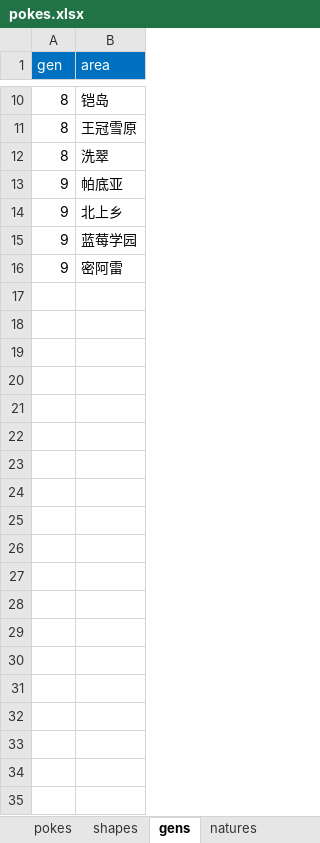
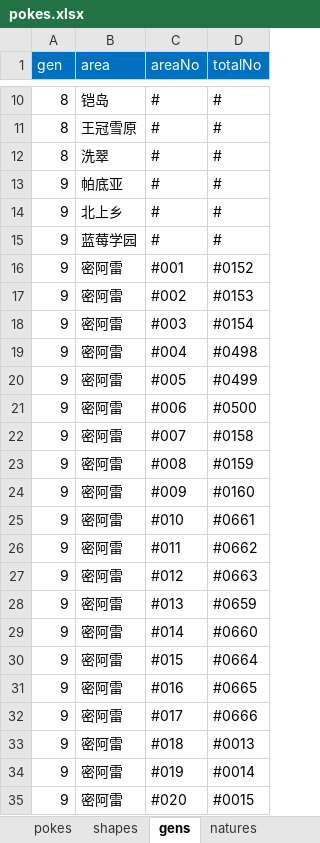
Before and after one commit to ColaLovingCat/vue_platform, an Excel workbook: public/docs/datas/pokes.xlsx, sheet gens, drawn as a sheet; only a part is shown, gaps mark what is left out; values as stored, in another font and other column widths than the file's, no borders; the diff covers the shown part only; the diff names each change by its address in the sheet, - before the commit and + after, or states it on an @@ line.

```diff
--- a/public/docs/datas/pokes.xlsx (sheet gens)
+++ b/public/docs/datas/pokes.xlsx (sheet gens)
+column C (areaNo), rows 10-16: # | # | # | # | # | # | #001
+column D (totalNo), rows 10-16: # | # | # | # | # | # | #0152
+row 17: 9 | 密阿雷 | #002 | #0153
+row 18: 9 | 密阿雷 | #003 | #0154
+row 19: 9 | 密阿雷 | #004 | #0498
+row 20: 9 | 密阿雷 | #005 | #0499
+row 21: 9 | 密阿雷 | #006 | #0500
+row 22: 9 | 密阿雷 | #007 | #0158
+row 23: 9 | 密阿雷 | #008 | #0159
+row 24: 9 | 密阿雷 | #009 | #0160
+row 25: 9 | 密阿雷 | #010 | #0661
+row 26: 9 | 密阿雷 | #011 | #0662
+row 27: 9 | 密阿雷 | #012 | #0663
+row 28: 9 | 密阿雷 | #013 | #0659
+row 29: 9 | 密阿雷 | #014 | #0660
+row 30: 9 | 密阿雷 | #015 | #0664
+row 31: 9 | 密阿雷 | #016 | #0665
+row 32: 9 | 密阿雷 | #017 | #0666
+row 33: 9 | 密阿雷 | #018 | #0013
+row 34: 9 | 密阿雷 | #019 | #0014
+row 35: 9 | 密阿雷 | #020 | #0015
```
Also changed, not shown: 212 added rows elsewhere in this sheet, sheet pokes, sheet shapes, 7 other files.
